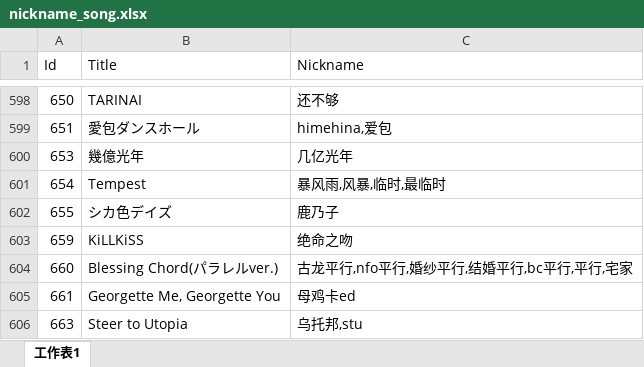
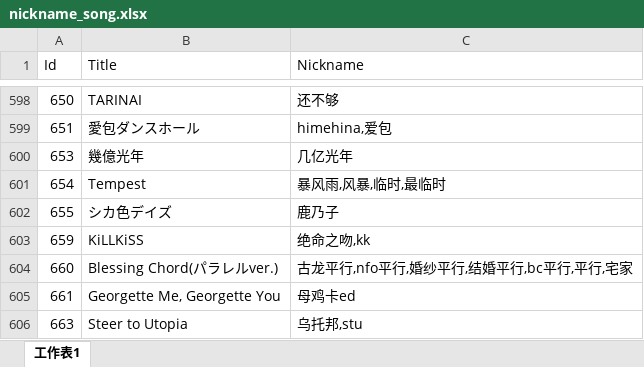
Before and after one commit to Kudryavka03/tsugu-bangdream-bot-backend, an Excel workbook: config/nickname_song.xlsx, sheet 工作表1, drawn as a sheet; only a part is shown, gaps mark what is left out; values as stored, in another font and other column widths than the file's, no borders; the diff names each change by its address in the sheet, - before the commit and + after, or states it on an @@ line.

Commit message:
更新昵称

```diff
--- a/config/nickname_song.xlsx (sheet 工作表1)
+++ b/config/nickname_song.xlsx (sheet 工作表1)
-C603 (Nickname): 绝命之吻
+C603 (Nickname): 绝命之吻,kk
```
